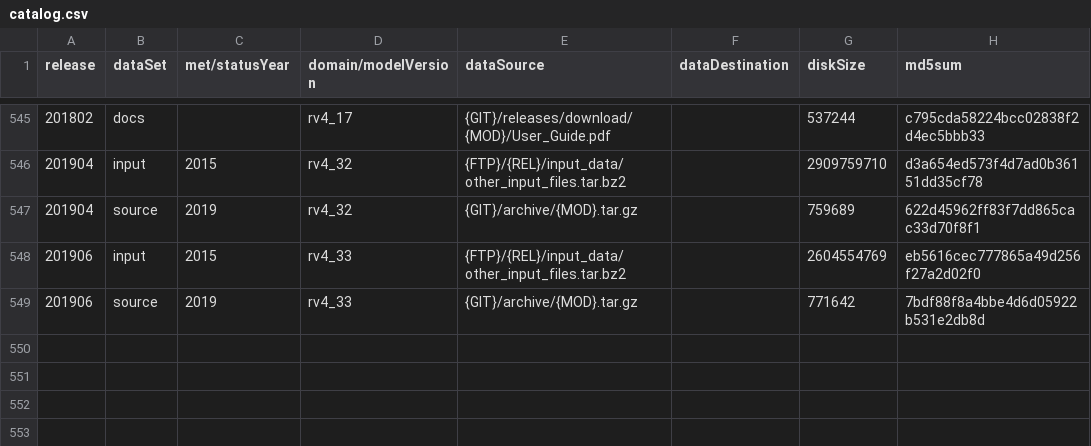
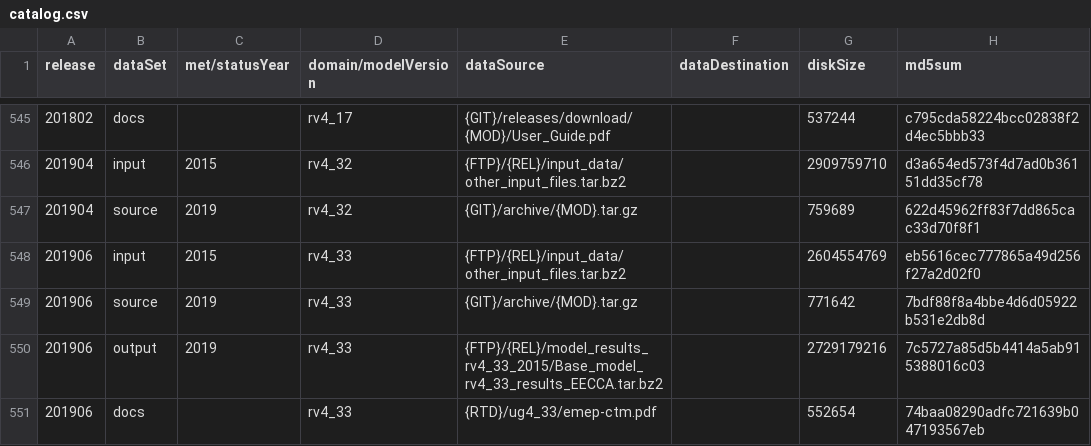
Before and after one commit to metno/emep-ctm, a CSV file: catalog.csv, drawn as a sheet; only a part is shown, gaps mark what is left out.

Commit message:
add rv4_33 output and docs

```diff
--- a/catalog.csv
+++ b/catalog.csv
@@ -549 +549,3 @@ release,dataSet,met/statusYear,domain/modelVersion,dataSource,dataDestination,di
 201906,source,2019,rv4_33,{GIT}/archive/{MOD}.tar.gz,,771642,7bdf88f8a4bbe4d6d05922b531e2db8d
+201906,output,2019,rv4_33,{FTP}/{REL}/model_results_rv4_33_2015/Base_model_rv4_33_results_EECCA.tar.bz2,,2729179216,7c5727a85d5b4414a5ab915388016c03
+201906,docs,,rv4_33,{RTD}/ug4_33/emep-ctm.pdf,,552654,74baa08290adfc721639b047193567eb
```
Also changed, not shown: 1 other file.
